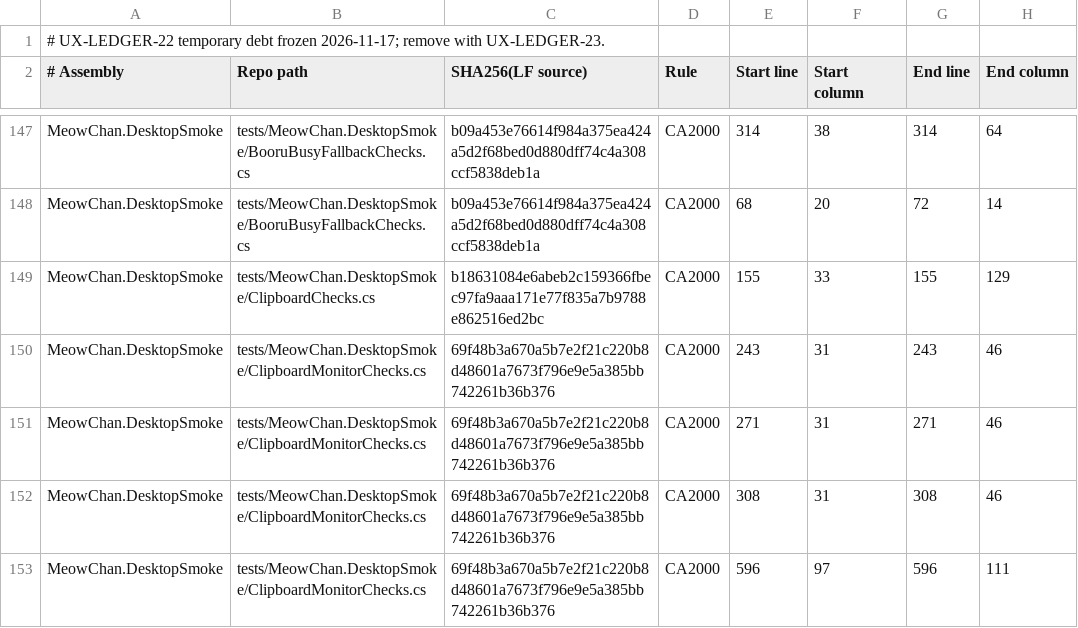
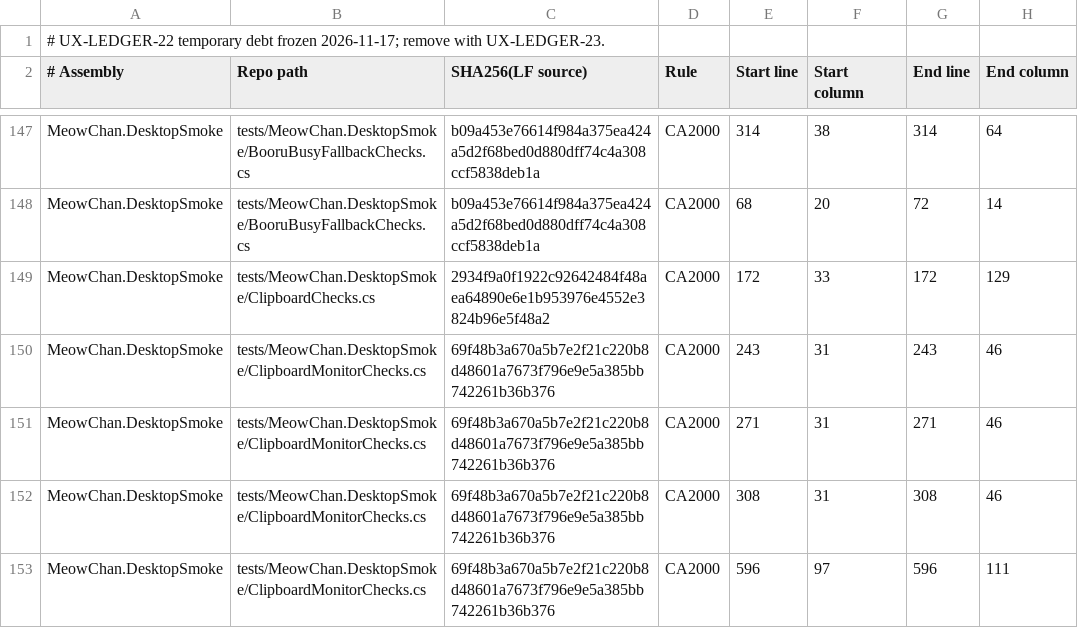
Before and after one commit to grassmann-it/MeowChan, a TSV file: build/analyzer-baseline-2026-11-17.tsv, drawn as a sheet; only a part is shown, gaps mark what is left out; the diff names each change by its address in the sheet, - before the commit and + after, or states it on an @@ line.

```diff
--- a/build/analyzer-baseline-2026-11-17.tsv
+++ b/build/analyzer-baseline-2026-11-17.tsv
-C149 (SHA256(LF source)): b18631084e6abeb2c159366fbec97fa9aaa171e77f835a7b9788e862516ed2bc
+C149 (SHA256(LF source)): 2934f9a0f1922c92642484f48aea64890e6e1b953976e4552e3824b96e5f48a2
-E149 (Start line): 155
+E149 (Start line): 172
-G149 (End line): 155
+G149 (End line): 172
```
Also changed, not shown: 26 other files.
